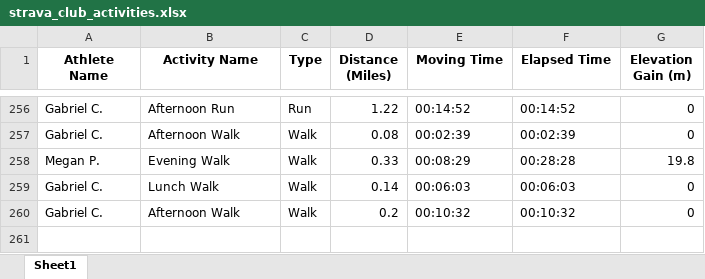
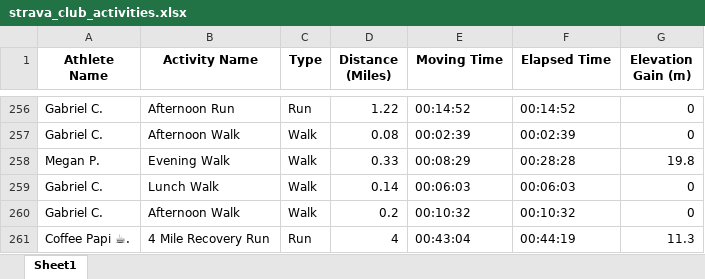
Before and after one commit to aiteam5-hub/TeamDistanceChallenge, an Excel workbook: strava_club_activities.xlsx, sheet Sheet1, drawn as a sheet; only a part is shown, gaps mark what is left out; values as stored, in another font and other column widths than the file's, no borders; the diff names each change by its address in the sheet, - before the commit and + after, or states it on an @@ line.

```diff
--- a/strava_club_activities.xlsx (sheet Sheet1)
+++ b/strava_club_activities.xlsx (sheet Sheet1)
+row 261: Coffee Papi ☕. | 4 Mile Recovery Run | Run | 4 | 00:43:04 | 00:44:19 | 11.3
```
Also changed, not shown: 1 other file.
